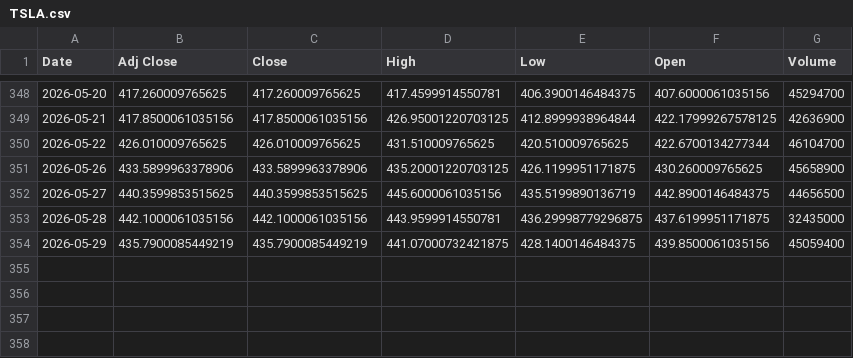
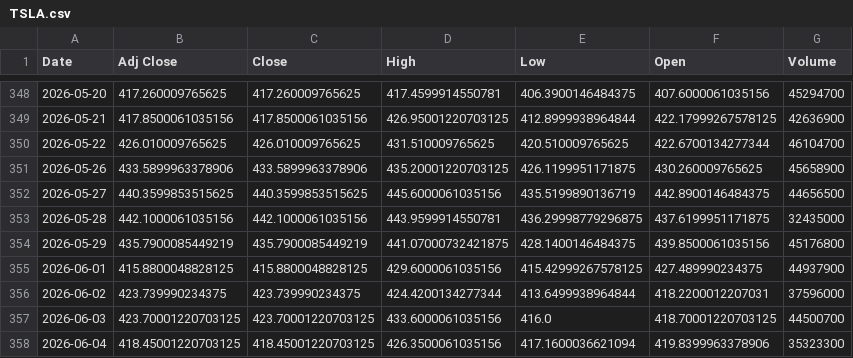
Before and after one commit to Hamza-rami/Stock_trading, a CSV file: TSLA.csv, drawn as a sheet; only a part is shown, gaps mark what is left out.

```diff
--- a/TSLA.csv
+++ b/TSLA.csv
@@ -353,2 +353,6 @@ Date,Adj Close,Close,High,Low,Open,Volume
 2026-05-28,442.1000061035156,442.1000061035156,443.9599914550781,436.29998779296875,437.6199951171875,32435000
-2026-05-29,435.7900085449219,435.7900085449219,441.07000732421875,428.1400146484375,439.8500061035156,45059400
+2026-05-29,435.7900085449219,435.7900085449219,441.07000732421875,428.1400146484375,439.8500061035156,45176800
+2026-06-01,415.8800048828125,415.8800048828125,429.6000061035156,415.42999267578125,427.489990234375,44937900
+2026-06-02,423.739990234375,423.739990234375,424.4200134277344,413.6499938964844,418.2200012207031,37596000
+2026-06-03,423.70001220703125,423.70001220703125,433.6000061035156,416.0,418.70001220703125,44500700
+2026-06-04,418.45001220703125,418.45001220703125,426.3500061035156,417.1600036621094,419.8399963378906,35323300
```
Also changed, not shown: AAPL.csv, GC=F.csv, 3 other files.
